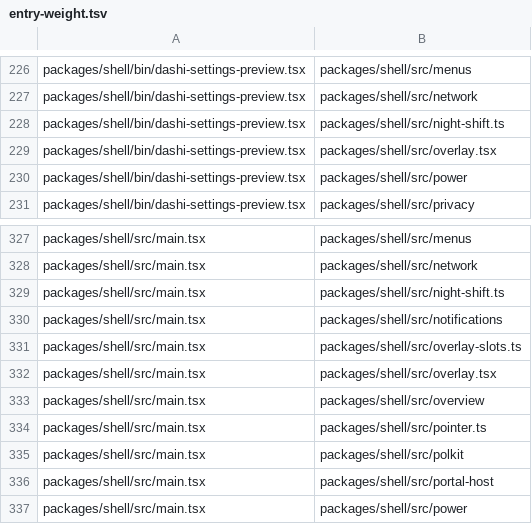
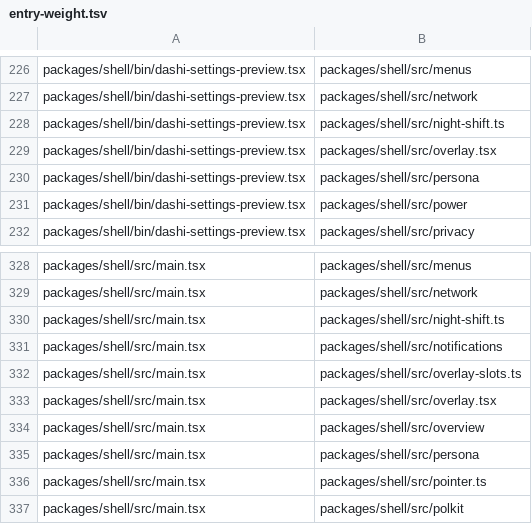
Before and after one commit to Netko-Labs/dashiOS, a TSV file: scripts/lists/entry-weight.tsv, drawn as a sheet; only a part is shown, gaps mark what is left out; the shorter side is filled out with more unchanged rows.

Commit message:
feat(settings): Your Dashi, the pane for the assistant's name, character, talk, language, voice, colour and mark; every row is the person's alone

```diff
--- a/scripts/lists/entry-weight.tsv
+++ b/scripts/lists/entry-weight.tsv
@@ -229,2 +229,3 @@ packages/shell/bin/dashi-settings-preview.tsx	packages/shell/src/night-shift.ts
 packages/shell/bin/dashi-settings-preview.tsx	packages/shell/src/overlay.tsx
+packages/shell/bin/dashi-settings-preview.tsx	packages/shell/src/persona
 packages/shell/bin/dashi-settings-preview.tsx	packages/shell/src/power
@@ -333,2 +334,3 @@ packages/shell/src/main.tsx	packages/shell/src/overlay.tsx
 packages/shell/src/main.tsx	packages/shell/src/overview
+packages/shell/src/main.tsx	packages/shell/src/persona
 packages/shell/src/main.tsx	packages/shell/src/pointer.ts
```
Also changed, not shown: 16 other files.
